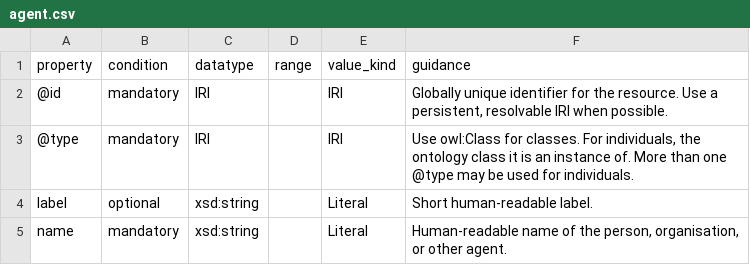
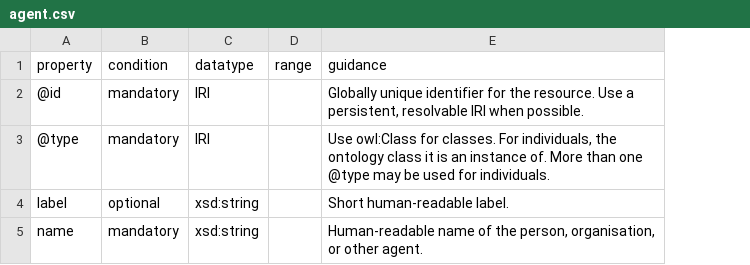
Before and after one commit to PINK-project/PINK-annotation-schema, a CSV file: profiles/agent.csv, drawn as a sheet; the diff names each change by its address in the sheet, - before the commit and + after, or states it on an @@ line.

```diff
--- a/profiles/agent.csv
+++ b/profiles/agent.csv
-column E (value_kind), rows 2-5: IRI | IRI | Literal | Literal
```
Also changed, not shown: profiles/computation.csv, profiles/dataset.csv, 3 other files.
